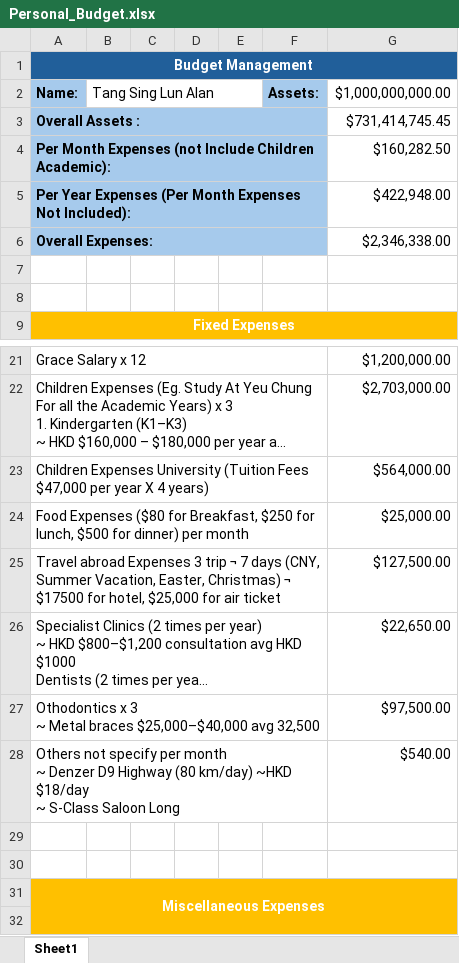
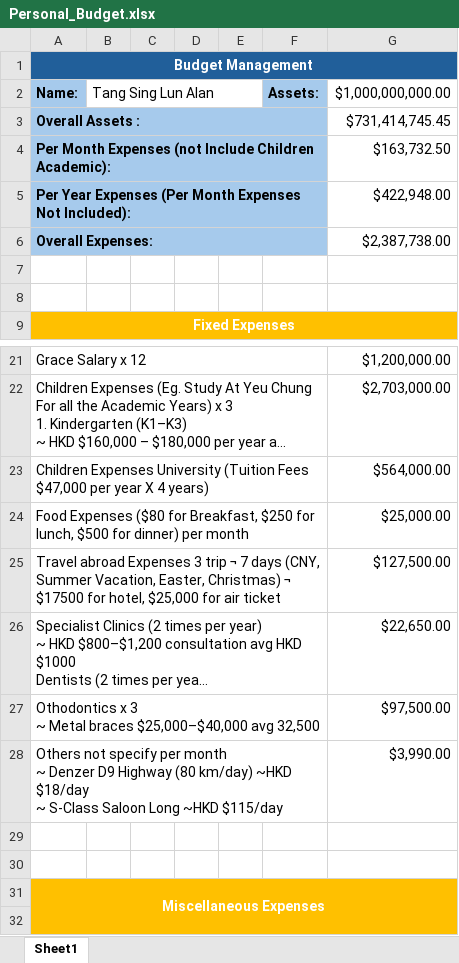
Before and after one commit to tangsinglun/Income-Expense-And-Forecast, an Excel workbook: Personal_Budget.xlsx, sheet Sheet1, drawn as a sheet; only a part is shown, gaps mark what is left out; long unchanged cells end in …; values as stored, in another font and other column widths than the file's, no borders; removed rows and columns are numbered as before the commit, all else as after; ↵ is a line break in a cell; the diff names each change by its address in the sheet, - before the commit and + after, or states it on an @@ line.

Commit message:
docs: document updated

```diff
--- a/Personal_Budget.xlsx (sheet Sheet1)
+++ b/Personal_Budget.xlsx (sheet Sheet1)
-G4: $160,282.50
+G4: $163,732.50
-G6: $2,346,338.00
+G6: $2,387,738.00
-row 28: Others not specify per month ↵ ~ Denzer D9 Highway (80 km/day) ~HKD $18/day ↵ ~ S-Class Saloon Long |  |  |  |  |  | $540.00
+row 28: Others not specify per month ↵ ~ Denzer D9 Highway (80 km/day) ~HKD $18/day ↵ ~ S-Class Saloon Long ~HKD $115/day |  |  |  |  |  | $3,990.00
```
